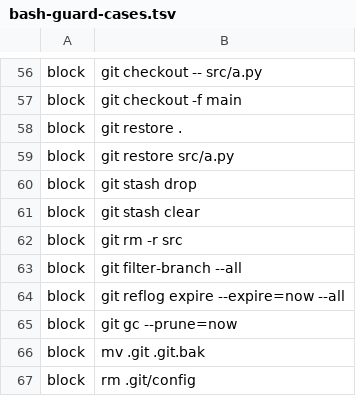
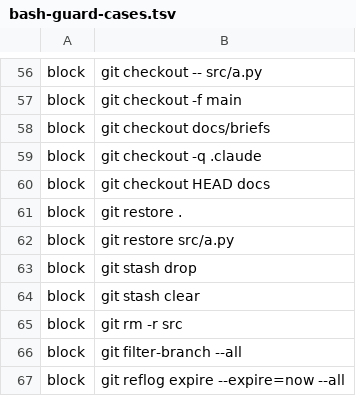
Before and after one commit to zulfame/devcore, a TSV file: .devcore/hooks/lib/bash-guard-cases.tsv, drawn as a sheet; only a part is shown, gaps mark what is left out; the shorter side is filled out with more unchanged rows; the diff names each change by its address in the sheet, - before the commit and + after, or states it on an @@ line.

```diff
--- a/.devcore/hooks/lib/bash-guard-cases.tsv
+++ b/.devcore/hooks/lib/bash-guard-cases.tsv
+row 58: block | git checkout docs/briefs
+row 59: block | git checkout -q .claude
+row 60: block | git checkout HEAD docs
```
Also changed, not shown: 8 other files.
